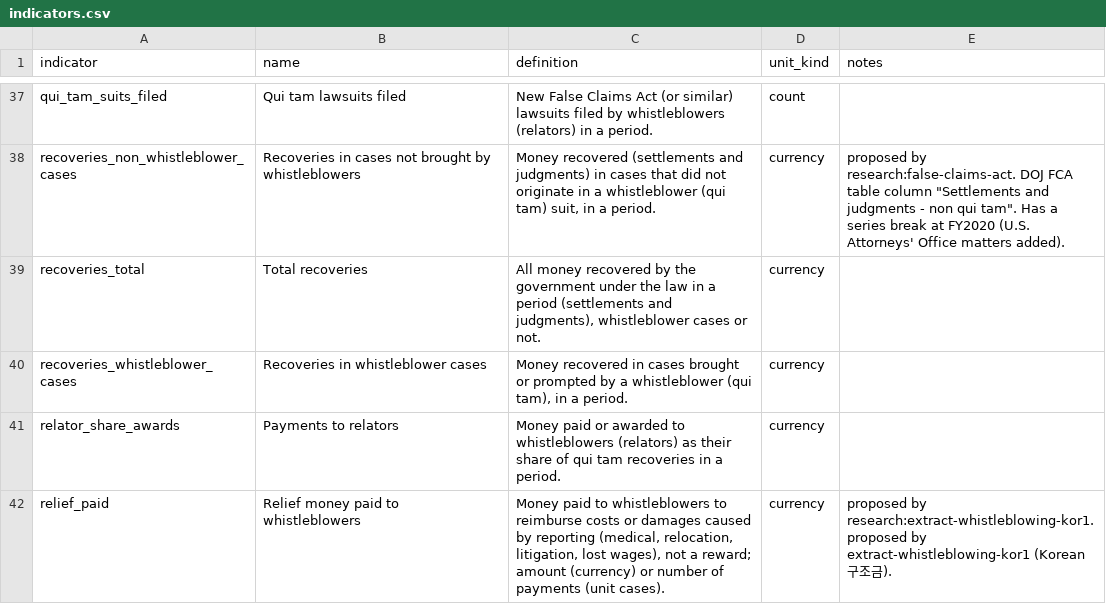
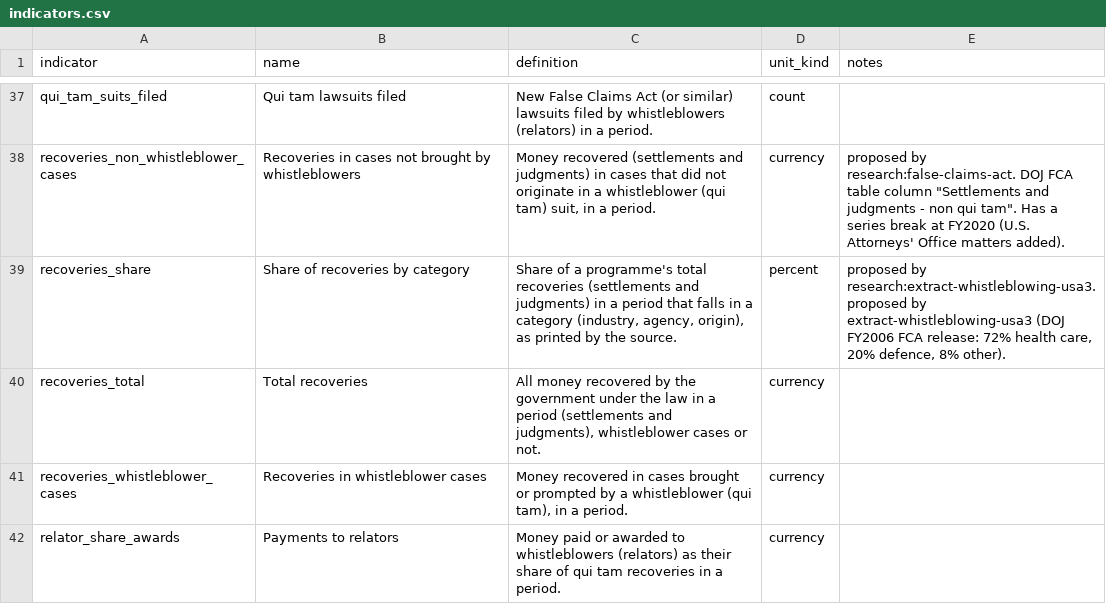
Before and after one commit to oscarleoo/data, a CSV file: topics/whistleblowing/data/indicators.csv, drawn as a sheet; only a part is shown, gaps mark what is left out; the shorter side is filled out with more unchanged rows.

```diff
--- a/topics/whistleblowing/data/indicators.csv
+++ b/topics/whistleblowing/data/indicators.csv
@@ -38,2 +38,3 @@ qui_tam_suits_filed,Qui tam lawsuits filed,New False Claims Act (or similar) law
 recoveries_non_whistleblower_cases,Recoveries in cases not brought by whistleblowers,"Money recovered (settlements and judgments) in cases that did not originate in a whistleblower (qui tam) suit, in a period.",currency,"proposed by research:false-claims-act. DOJ FCA table column ""Settlements and judgments - non qui tam"". Has a series break at FY2020 (U.S. Attorneys' Office matters added)."
+recoveries_share,Share of recoveries by category,"Share of a programme's total recoveries (settlements and judgments) in a period that falls in a category (industry, agency, origin), as printed by the source.",percent,"proposed by research:extract-whistleblowing-usa3. proposed by extract-whistleblowing-usa3 (DOJ FY2006 FCA release: 72% health care, 20% defence, 8% other)."
 recoveries_total,Total recoveries,"All money recovered by the government under the law in a period (settlements and judgments), whistleblower cases or not.",currency,
```
Also changed, not shown: topics/whistleblowing/data/events.csv, 5 other files.
